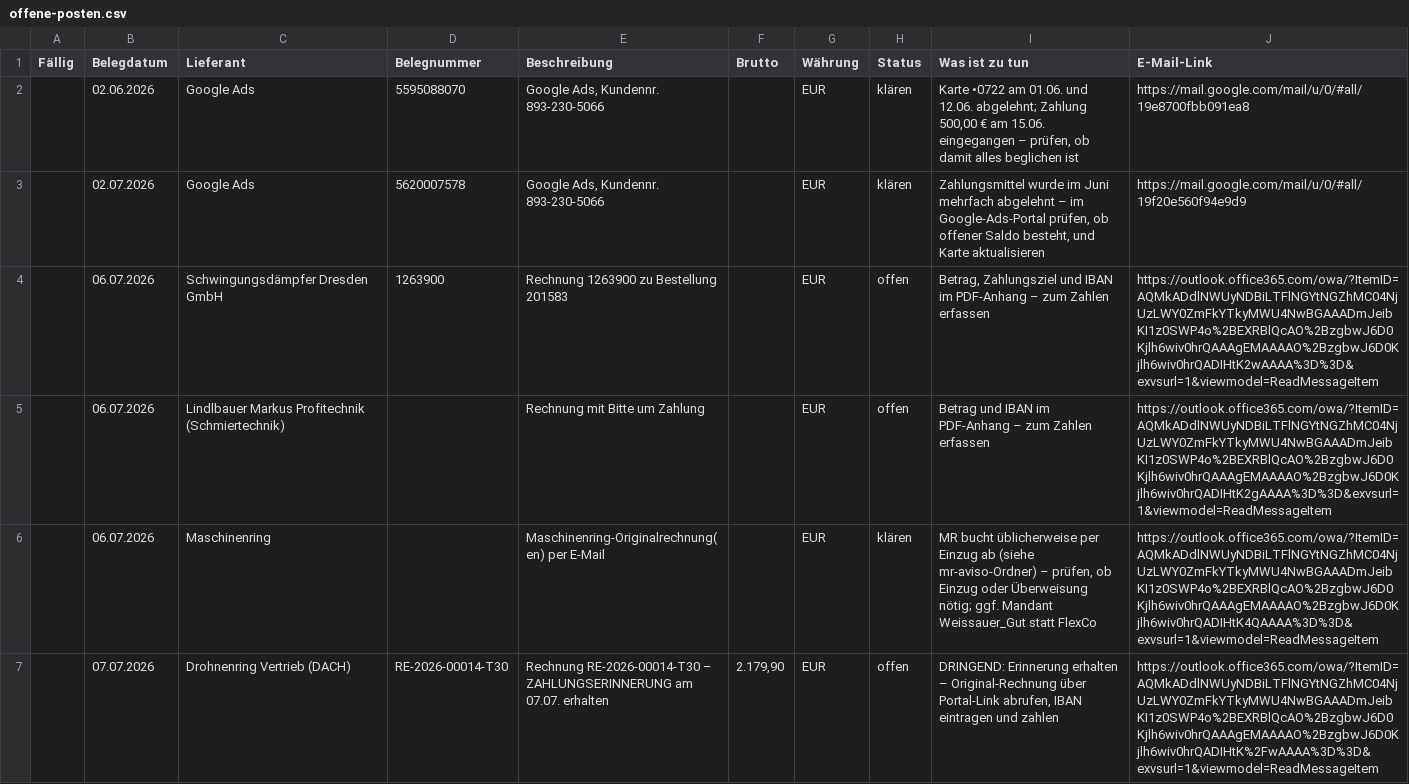
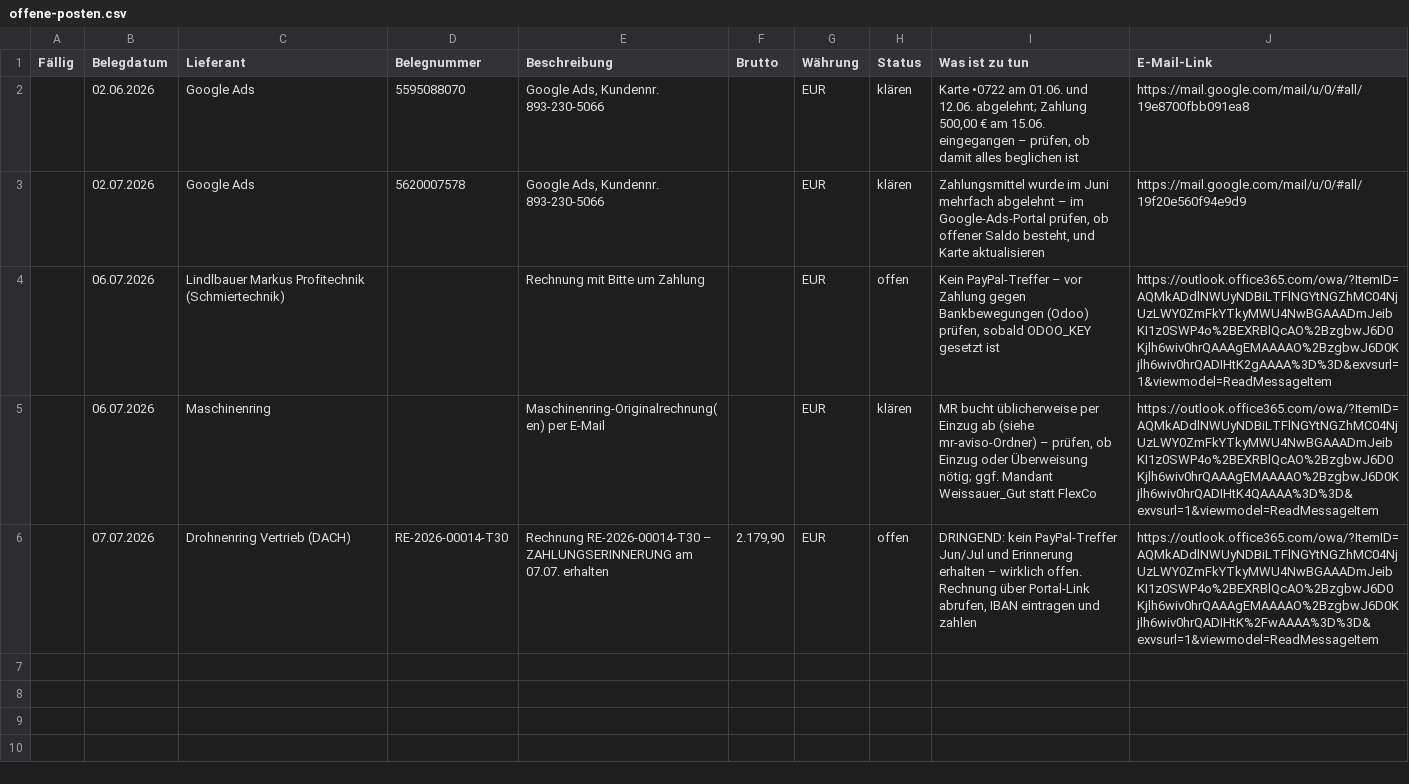
Before and after one commit to blickwinkelflexco/LenksystemROI, a CSV file: buchhaltung/exports/offene-posten.csv, drawn as a sheet.

```diff
--- a/buchhaltung/exports/offene-posten.csv
+++ b/buchhaltung/exports/offene-posten.csv
@@ -3,5 +3,4 @@
 ;02.07.2026;Google Ads;5620007578;Google Ads, Kundennr. 893-230-5066;;EUR;klären;Zahlungsmittel wurde im Juni mehrfach abgelehnt – im Google-Ads-Portal prüfen, ob offener Saldo besteht, und Karte aktualisieren;https://mail.google.com/mail/u/0/#all/19f20e560f94e9d9
-;06.07.2026;Schwingungsdämpfer Dresden GmbH;1263900;Rechnung 1263900 zu Bestellung 201583;;EUR;offen;Betrag, Zahlungsziel und IBAN im PDF-Anhang – zum Zahlen erfassen;https://outlook.office365.com/owa/?ItemID=AQMkADdlNWUyNDBiLTFlNGYtNGZhMC04NjUzLWY0ZmFkYTkyMWU4NwBGAAADmJeibKI1z0SWP4o%2BEXRBlQcAO%2BzgbwJ6D0Kjlh6wiv0hrQAAAgEMAAAAO%2BzgbwJ6D0Kjlh6wiv0hrQADIHtK2wAAAA%3D%3D&exvsurl=1&viewmodel=ReadMessageItem
-;06.07.2026;Lindlbauer Markus Profitechnik (Schmiertechnik);;Rechnung mit Bitte um Zahlung;;EUR;offen;Betrag und IBAN im PDF-Anhang – zum Zahlen erfassen;https://outlook.office365.com/owa/?ItemID=AQMkADdlNWUyNDBiLTFlNGYtNGZhMC04NjUzLWY0ZmFkYTkyMWU4NwBGAAADmJeibKI1z0SWP4o%2BEXRBlQcAO%2BzgbwJ6D0Kjlh6wiv0hrQAAAgEMAAAAO%2BzgbwJ6D0Kjlh6wiv0hrQADIHtK2gAAAA%3D%3D&exvsurl=1&viewmodel=ReadMessageItem
+;06.07.2026;Lindlbauer Markus Profitechnik (Schmiertechnik);;Rechnung mit Bitte um Zahlung;;EUR;offen;Kein PayPal-Treffer – vor Zahlung gegen Bankbewegungen (Odoo) prüfen, sobald ODOO_KEY gesetzt ist;https://outlook.office365.com/owa/?ItemID=AQMkADdlNWUyNDBiLTFlNGYtNGZhMC04NjUzLWY0ZmFkYTkyMWU4NwBGAAADmJeibKI1z0SWP4o%2BEXRBlQcAO%2BzgbwJ6D0Kjlh6wiv0hrQAAAgEMAAAAO%2BzgbwJ6D0Kjlh6wiv0hrQADIHtK2gAAAA%3D%3D&exvsurl=1&viewmodel=ReadMessageItem
 ;06.07.2026;Maschinenring;;Maschinenring-Originalrechnung(en) per E-Mail;;EUR;klären;"MR bucht üblicherweise per Einzug ab (siehe mr-aviso-Ordner) – prüfen, ob Einzug oder Überweisung nötig; ggf. Mandant Weissauer_Gut statt FlexCo";https://outlook.office365.com/owa/?ItemID=AQMkADdlNWUyNDBiLTFlNGYtNGZhMC04NjUzLWY0ZmFkYTkyMWU4NwBGAAADmJeibKI1z0SWP4o%2BEXRBlQcAO%2BzgbwJ6D0Kjlh6wiv0hrQAAAgEMAAAAO%2BzgbwJ6D0Kjlh6wiv0hrQADIHtK4QAAAA%3D%3D&exvsurl=1&viewmodel=ReadMessageItem
-;07.07.2026;Drohnenring Vertrieb (DACH);RE-2026-00014-T30;Rechnung RE-2026-00014-T30 – ZAHLUNGSERINNERUNG am 07.07. erhalten;2.179,90;EUR;offen;DRINGEND: Erinnerung erhalten – Original-Rechnung über Portal-Link abrufen, IBAN eintragen und zahlen;https://outlook.office365.com/owa/?ItemID=AQMkADdlNWUyNDBiLTFlNGYtNGZhMC04NjUzLWY0ZmFkYTkyMWU4NwBGAAADmJeibKI1z0SWP4o%2BEXRBlQcAO%2BzgbwJ6D0Kjlh6wiv0hrQAAAgEMAAAAO%2BzgbwJ6D0Kjlh6wiv0hrQADIHtK%2FwAAAA%3D%3D&exvsurl=1&viewmodel=ReadMessageItem
+;07.07.2026;Drohnenring Vertrieb (DACH);RE-2026-00014-T30;Rechnung RE-2026-00014-T30 – ZAHLUNGSERINNERUNG am 07.07. erhalten;2.179,90;EUR;offen;DRINGEND: kein PayPal-Treffer Jun/Jul und Erinnerung erhalten – wirklich offen. Rechnung über Portal-Link abrufen, IBAN eintragen und zahlen;https://outlook.office365.com/owa/?ItemID=AQMkADdlNWUyNDBiLTFlNGYtNGZhMC04NjUzLWY0ZmFkYTkyMWU4NwBGAAADmJeibKI1z0SWP4o%2BEXRBlQcAO%2BzgbwJ6D0Kjlh6wiv0hrQAAAgEMAAAAO%2BzgbwJ6D0Kjlh6wiv0hrQADIHtK%2FwAAAA%3D%3D&exvsurl=1&viewmodel=ReadMessageItem
```
Also changed, not shown: buchhaltung/exports/belegliste-2026.csv, 3 other files.
